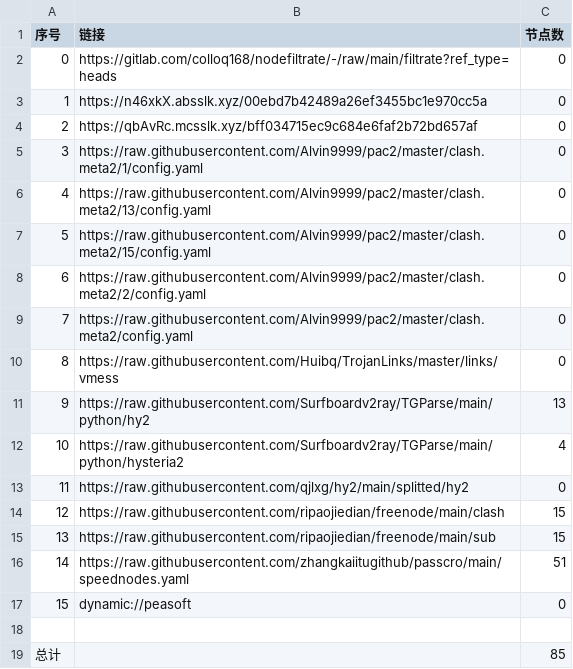
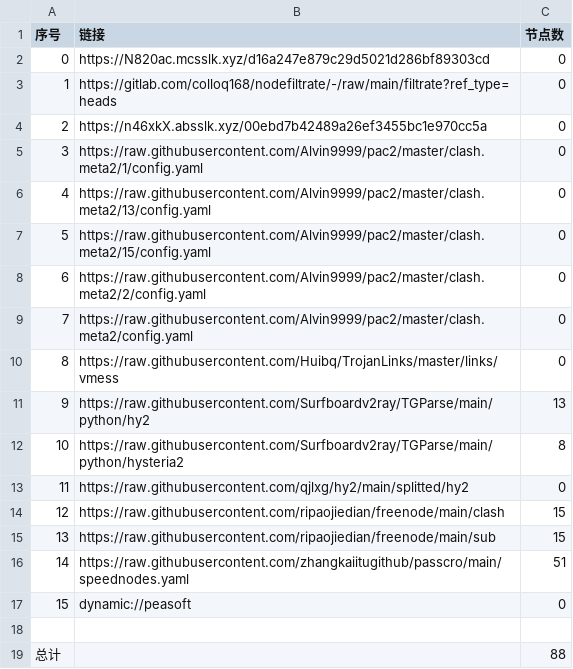
Before and after one commit to CJHCSM/AutoMergePublicNodes, a CSV file: list_result.csv, drawn as a sheet.

```diff
--- a/list_result.csv
+++ b/list_result.csv
@@ -1,5 +1,5 @@
 序号,链接,节点数
-0,https://gitlab.com/colloq168/nodefiltrate/-/raw/main/filtrate?ref_type=heads,0
-1,https://n46xkX.absslk.xyz/00ebd7b42489a26ef3455bc1e970cc5a,0
-2,https://qbAvRc.mcsslk.xyz/bff034715ec9c684e6faf2b72bd657af,0
+0,https://N820ac.mcsslk.xyz/d16a247e879c29d5021d286bf89303cd,0
+1,https://gitlab.com/colloq168/nodefiltrate/-/raw/main/filtrate?ref_type=heads,0
+2,https://n46xkX.absslk.xyz/00ebd7b42489a26ef3455bc1e970cc5a,0
 3,https://raw.githubusercontent.com/Alvin9999/pac2/master/clash.meta2/1/config.yaml,0
@@ -11,3 +11,3 @@
 9,https://raw.githubusercontent.com/Surfboardv2ray/TGParse/main/python/hy2,13
-10,https://raw.githubusercontent.com/Surfboardv2ray/TGParse/main/python/hysteria2,4
+10,https://raw.githubusercontent.com/Surfboardv2ray/TGParse/main/python/hysteria2,8
 11,https://raw.githubusercontent.com/qjlxg/hy2/main/splitted/hy2,0
@@ -18,2 +18,2 @@
 
-总计,,85
+总计,,88
```
Also changed, not shown: 6 other files.
